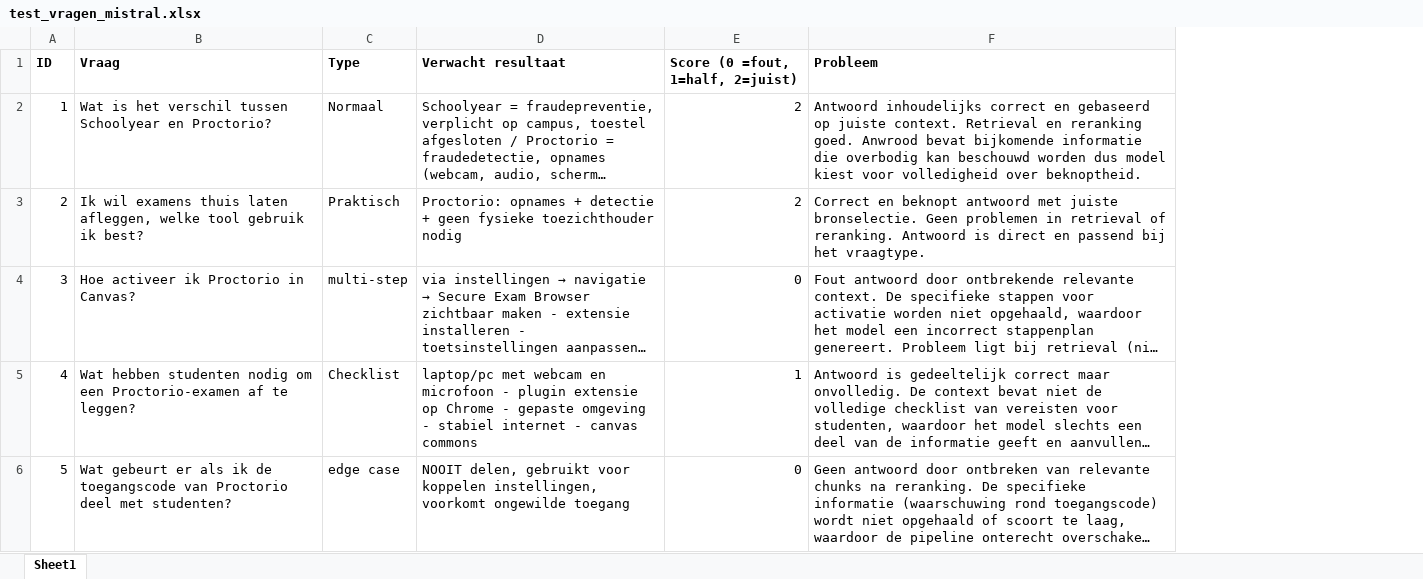
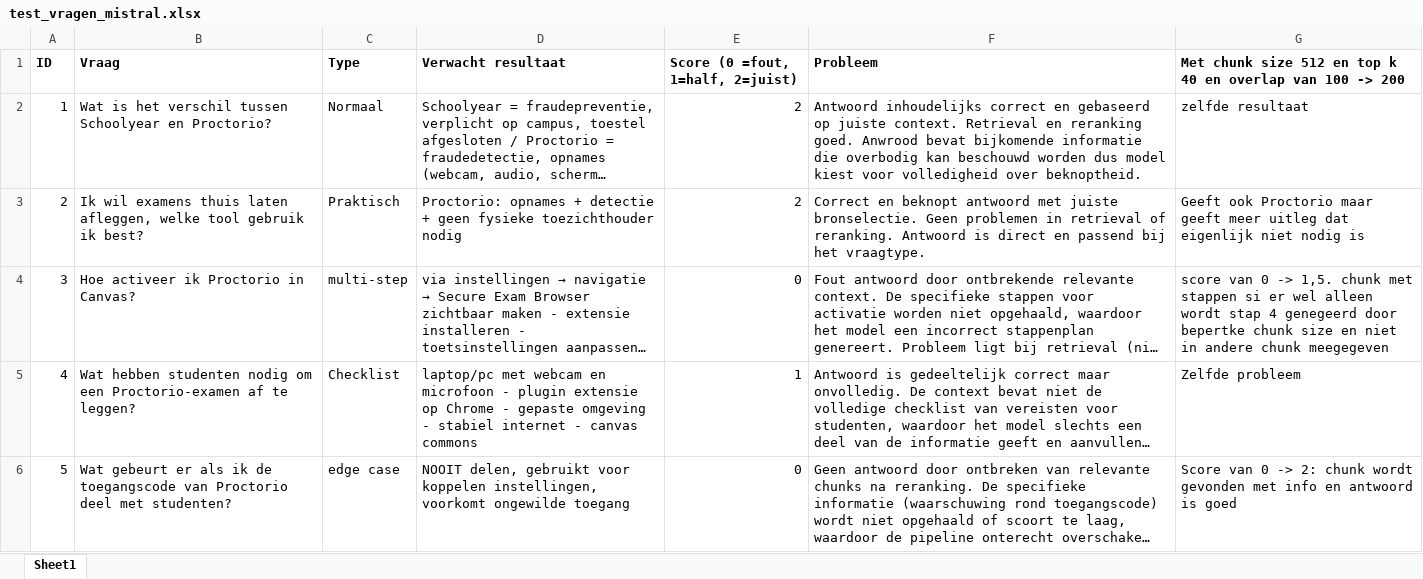
Before and after one commit to ThomasVS98/Stage, an Excel workbook: evaluation/test_vragen_mistral.xlsx, sheet Sheet1, drawn as a sheet; only a part is shown; long unchanged cells end in …; values as stored, in another font and other column widths than the file's, no borders; the diff covers the shown part only; the diff names each change by its address in the sheet, - before the commit and + after, or states it on an @@ line.

Commit message:
mistral testset getest met andere parameters. Goede verbetering

```diff
--- a/evaluation/test_vragen_mistral.xlsx (sheet Sheet1)
+++ b/evaluation/test_vragen_mistral.xlsx (sheet Sheet1)
+column G, rows 1-6: Met chunk size 512 en top k 40 en overlap van 100 -> 200 | zelfde resultaat | Geeft ook Proctorio maar geeft meer uitleg dat eigenlijk niet nodig is | score van 0 -> 1,5. chunk met stappen si er wel alleen wordt stap 4 genegeerd door bepertke chunk size en niet in andere chunk meegegeven | Zelfde probleem | Score van 0 -> 2: chunk wordt gevonden met info en antwoord is goed
```
Also changed, not shown: 1 added row elsewhere in this sheet.
